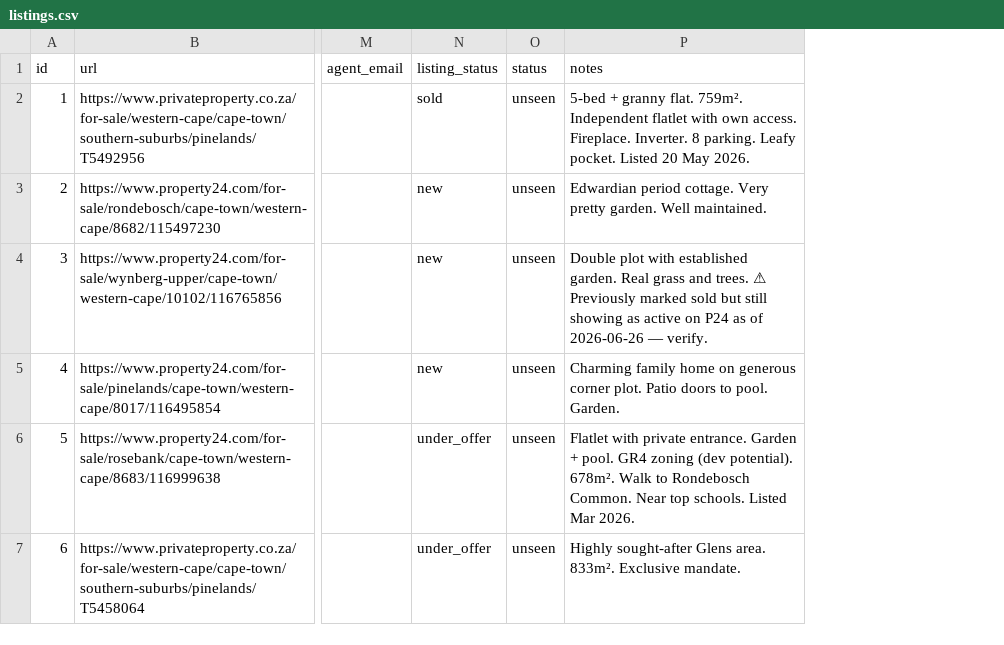
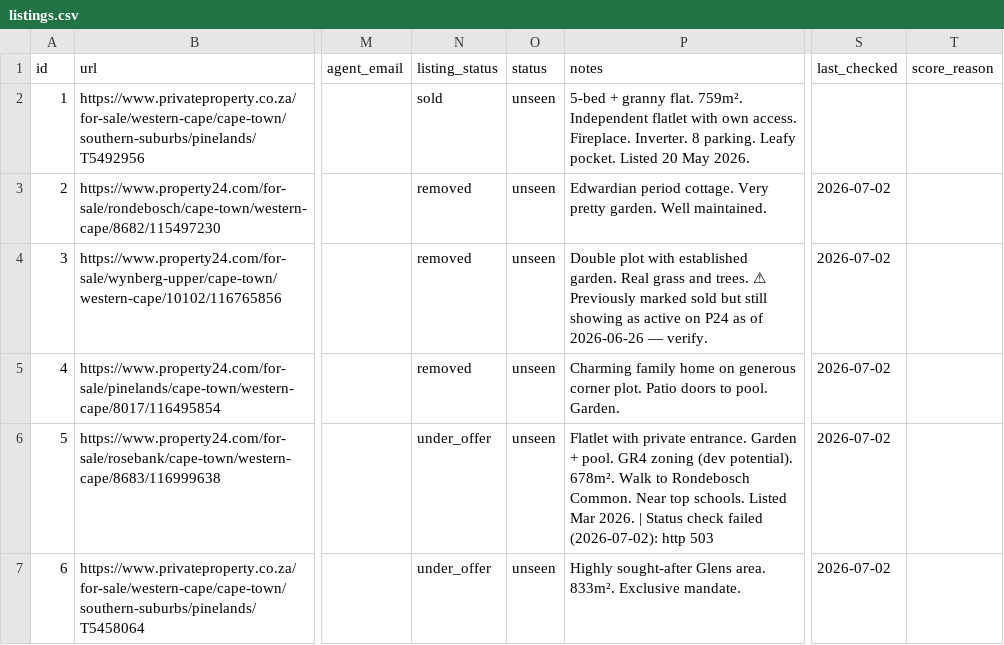
Before and after one commit to system123/house-search, a CSV file: listings.csv, drawn as a sheet; only a part is shown, gaps mark what is left out; the diff covers the shown part only; the diff names each change by its address in the sheet, - before the commit and + after, or states it on an @@ line.

```diff
--- a/listings.csv
+++ b/listings.csv
+column S (last_checked), rows 3-7: all 2026-07-02
+column T (score_reason), empty
-N3:N5 (listing_status): new
+N3:N5 (listing_status): removed
-P6 (notes): …Mar 2026.
+P6 (notes): …Mar 2026. | Status check failed (2026-07-02): http 503
```
Also changed, not shown: 31 edited cells elsewhere in this file.
